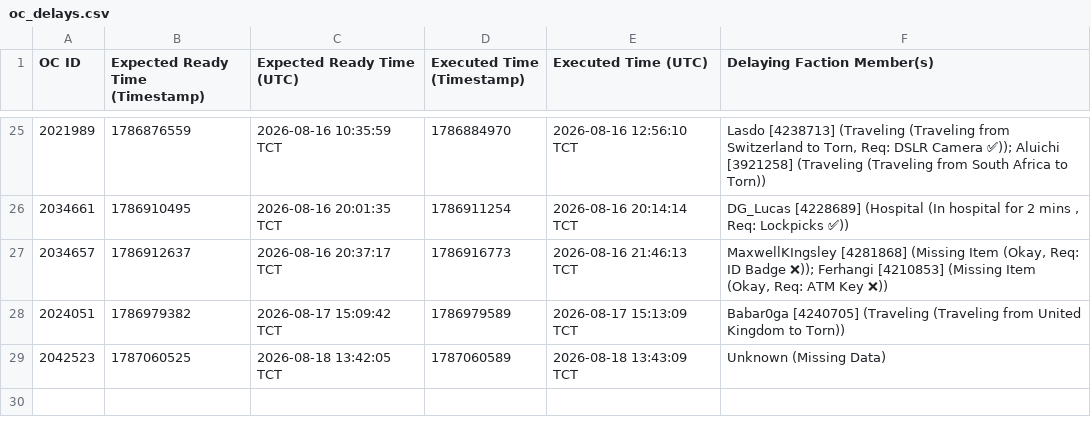
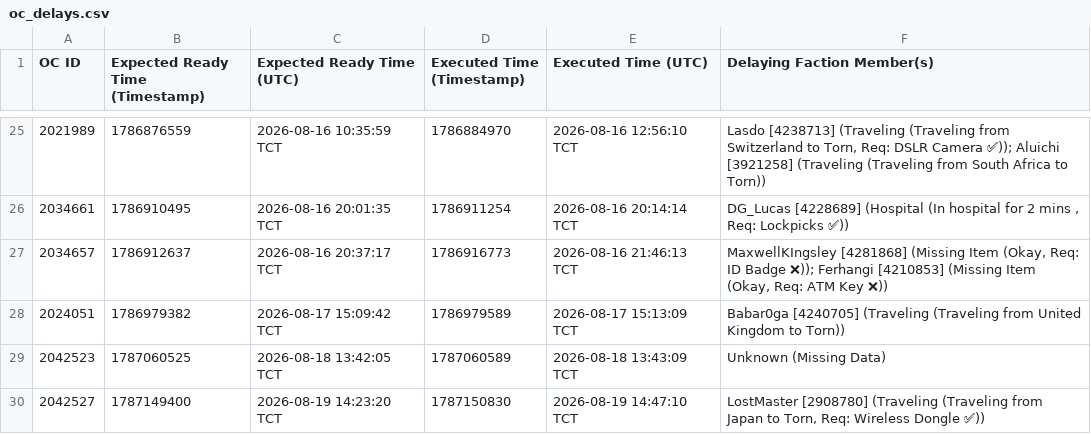
Before and after one commit to Ferrousbuns/torn-OC-Tracker, a CSV file: oc_delays.csv, drawn as a sheet; only a part is shown, gaps mark what is left out.

Commit message:
Auto-update oc_delay data: 2026-08-19 20:10

```diff
--- a/oc_delays.csv
+++ b/oc_delays.csv
@@ -29 +29,2 @@ OC ID,Expected Ready Time (Timestamp),Expected Ready Time (UTC),Executed Time (T
 2042523,1787060525,2026-08-18 13:42:05 TCT,1787060589,2026-08-18 13:43:09 TCT,Unknown (Missing Data)
+2042527,1787149400,2026-08-19 14:23:20 TCT,1787150830,2026-08-19 14:47:10 TCT,"LostMaster [2908780] (Traveling (Traveling from Japan to Torn, Req: Wireless Dongle ✅))"
```
